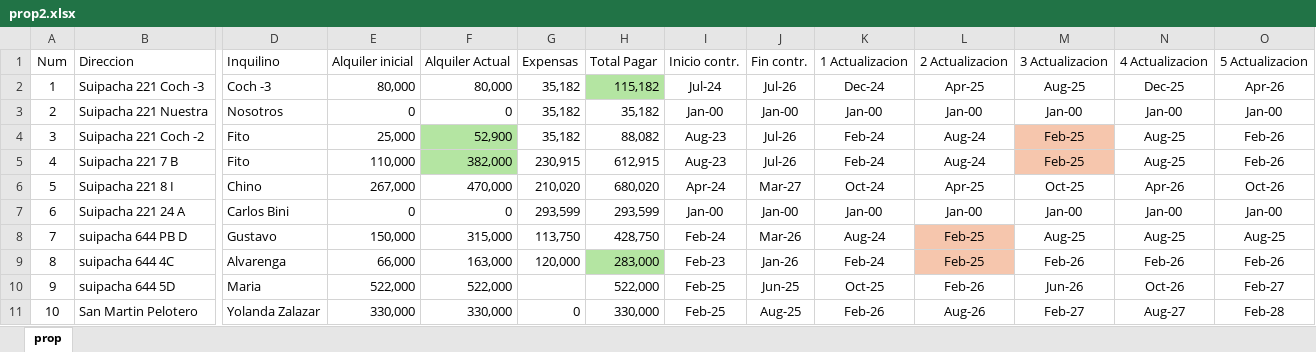
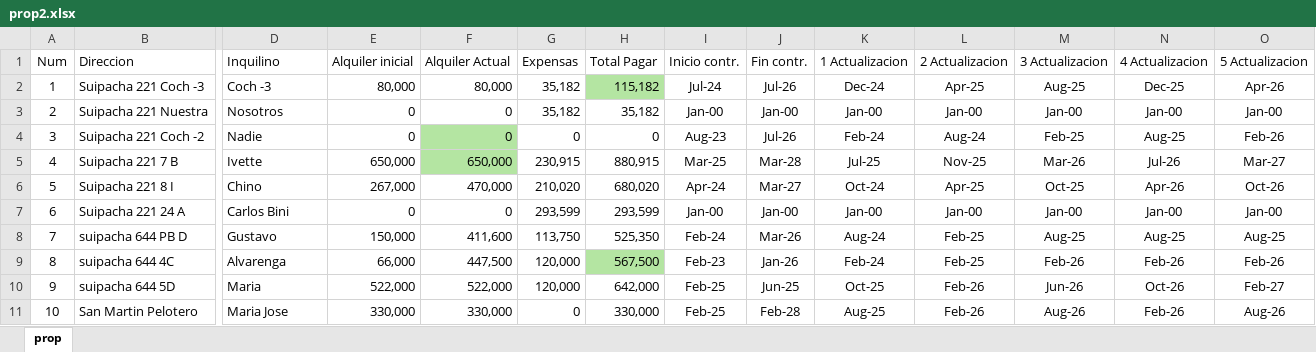
Before and after one commit to SELF-msselve/Web-HTML-CSS, an Excel workbook: AlquileresProp/prop2.xlsx, sheet prop, drawn as a sheet; only a part is shown, gaps mark what is left out; values as stored, in another font and other column widths than the file's, no borders; the diff covers the shown part only; the diff names each change by its address in the sheet, - before the commit and + after, or states it on an @@ line.

```diff
--- a/AlquileresProp/prop2.xlsx (sheet prop)
+++ b/AlquileresProp/prop2.xlsx (sheet prop)
-D4 (Inquilino): Fito
+D4 (Inquilino): Nadie
-E4 (Alquiler inicial): 25,000
+E4 (Alquiler inicial): 0
-F4 (Alquiler Actual): 52,900
+F4 (Alquiler Actual): 0
-G4 (Expensas): 35,182
+G4 (Expensas): 0
-H4 (Total Pagar): 88,082
+H4 (Total Pagar): 0
-M4:M5 fill: #F6C6AD
+M4:M5 fill: none
-D5 (Inquilino): Fito
+D5 (Inquilino): Ivette
-E5 (Alquiler inicial): 110,000
+E5 (Alquiler inicial): 650,000
-F5 (Alquiler Actual): 382,000
+F5 (Alquiler Actual): 650,000
-H5 (Total Pagar): 612,915
+H5 (Total Pagar): 880,915
-I5 (Inicio contr.): Aug-23
+I5 (Inicio contr.): Mar-25
-J5 (Fin contr.): Jul-26
+J5 (Fin contr.): Mar-28
-K5 (1 Actualizacion): Feb-24
+K5 (1 Actualizacion): Jul-25
-L5 (2 Actualizacion): Aug-24
+L5 (2 Actualizacion): Nov-25
-M5 (3 Actualizacion): Feb-25
+M5 (3 Actualizacion): Mar-26
-N5 (4 Actualizacion): Aug-25
+N5 (4 Actualizacion): Jul-26
-O5 (5 Actualizacion): Feb-26
+O5 (5 Actualizacion): Mar-27
-F8 (Alquiler Actual): 315,000
+F8 (Alquiler Actual): 411,600
-H8 (Total Pagar): 428,750
+H8 (Total Pagar): 525,350
-L8:L9 fill: #F6C6AD
+L8:L9 fill: none
-F9 (Alquiler Actual): 163,000
+F9 (Alquiler Actual): 447,500
-H9 (Total Pagar): 283,000
+H9 (Total Pagar): 567,500
-G10 (Expensas): (empty)
+G10 (Expensas): 120,000
-H10 (Total Pagar): 522,000
+H10 (Total Pagar): 642,000
-D11 (Inquilino): Yolanda Zalazar
+D11 (Inquilino): Maria Jose
-J11 (Fin contr.): Aug-25
+J11 (Fin contr.): Feb-28
-K11 (1 Actualizacion): Feb-26
+K11 (1 Actualizacion): Aug-25
-L11 (2 Actualizacion): Aug-26
+L11 (2 Actualizacion): Feb-26
-M11 (3 Actualizacion): Feb-27
+M11 (3 Actualizacion): Aug-26
-N11 (4 Actualizacion): Aug-27
+N11 (4 Actualizacion): Feb-26
-O11 (5 Actualizacion): Feb-28
+O11 (5 Actualizacion): Aug-26
```
Also changed, not shown: 19 edited cells and cell formats elsewhere in this sheet, AlquileresProp/prop2 - Copy.xlsx.
